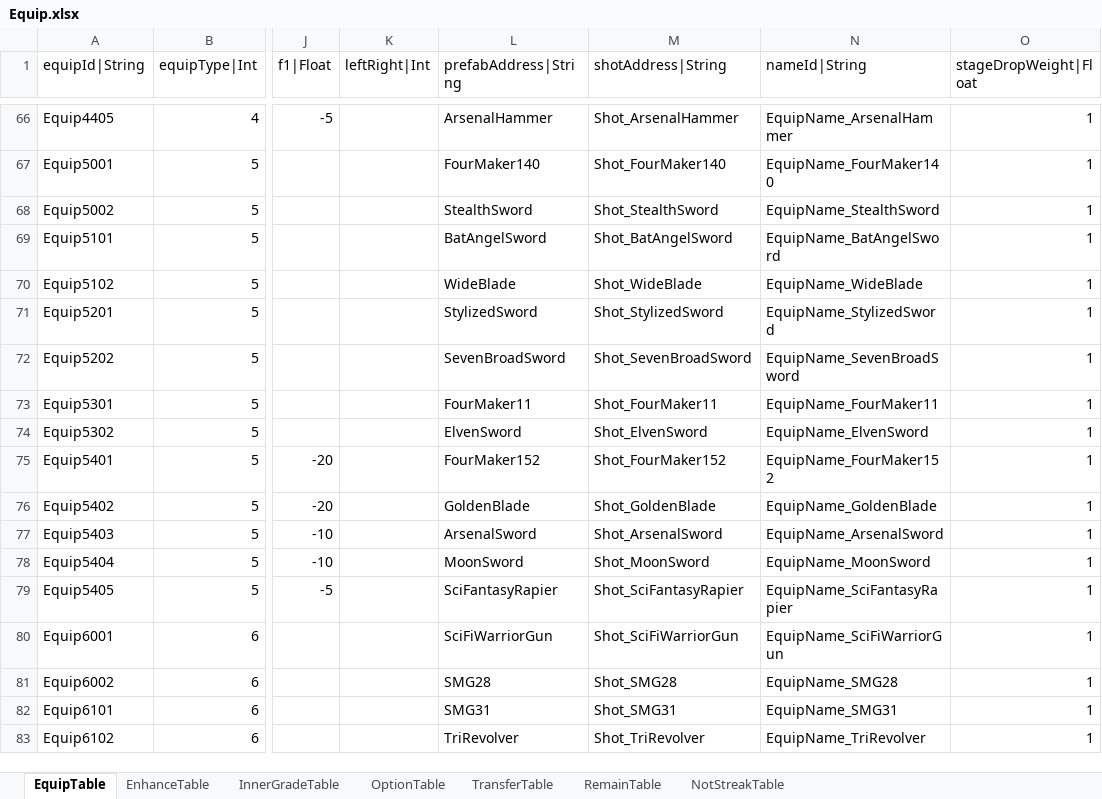
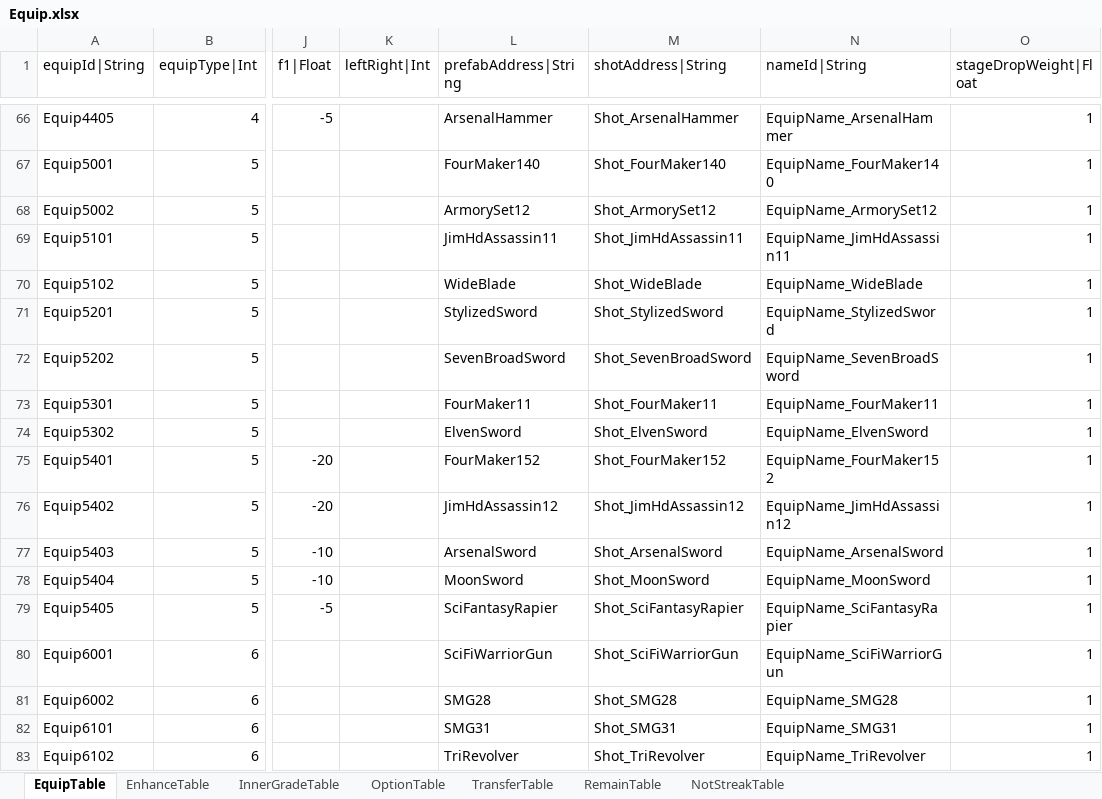
Before and after one commit to hayannal/ProjectNoname, an Excel workbook: Excel/Equip.xlsx, sheet EquipTable, drawn as a sheet; only a part is shown, gaps mark what is left out; values as stored, in another font and other column widths than the file's, no borders; the diff names each change by its address in the sheet, - before the commit and + after, or states it on an @@ line.

```diff
--- a/Excel/Equip.xlsx (sheet EquipTable)
+++ b/Excel/Equip.xlsx (sheet EquipTable)
-L68 (prefabAddress|String): StealthSword
+L68 (prefabAddress|String): ArmorySet12
-M68 (shotAddress|String): Shot_StealthSword
+M68 (shotAddress|String): Shot_ArmorySet12
-N68 (nameId|String): EquipName_StealthSword
+N68 (nameId|String): EquipName_ArmorySet12
-L69 (prefabAddress|String): BatAngelSword
+L69 (prefabAddress|String): JimHdAssassin11
-M69 (shotAddress|String): Shot_BatAngelSword
+M69 (shotAddress|String): Shot_JimHdAssassin11
-N69 (nameId|String): EquipName_BatAngelSword
+N69 (nameId|String): EquipName_JimHdAssassin11
-L76 (prefabAddress|String): GoldenBlade
+L76 (prefabAddress|String): JimHdAssassin12
-M76 (shotAddress|String): Shot_GoldenBlade
+M76 (shotAddress|String): Shot_JimHdAssassin12
-N76 (nameId|String): EquipName_GoldenBlade
+N76 (nameId|String): EquipName_JimHdAssassin12
```
Also changed, not shown: Excel/String.xlsx, 55 other files.
